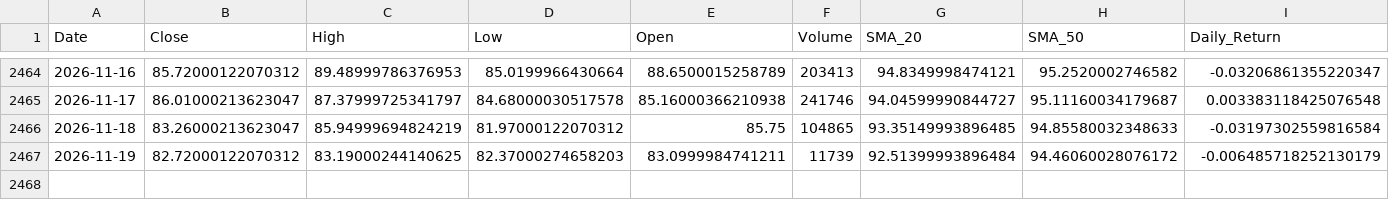
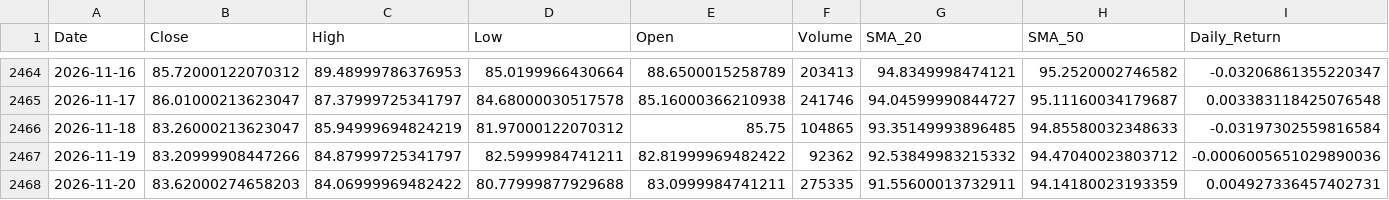
Before and after one commit to elielebos-ui/ai-trade-app, a CSV file: crude_oil_features.csv, drawn as a sheet; only a part is shown, gaps mark what is left out; rows hold the shown columns only; the diff covers the shown part only; the diff names each change by its address in the sheet, - before the commit and + after, or states it on an @@ line.

```diff
--- a/crude_oil_features.csv
+++ b/crude_oil_features.csv
-B2467 (Close): 82.72000122070312
+B2467 (Close): 83.20999908447266
-C2467 (High): 83.19000244140625
+C2467 (High): 84.87999725341797
-D2467 (Low): 82.37000274658203
+D2467 (Low): 82.5999984741211
-E2467 (Open): 83.0999984741211
+E2467 (Open): 82.81999969482422
-F2467 (Volume): 11739
+F2467 (Volume): 92362
-G2467 (SMA_20): 92.51399993896484
+G2467 (SMA_20): 92.53849983215332
-H2467 (SMA_50): 94.46060028076172
+H2467 (SMA_50): 94.47040023803712
-I2467 (Daily_Return): -0.006485718252130179
+I2467 (Daily_Return): -0.0006005651029890036
+row 2468: 2026-11-20 | 83.62000274658203 | 84.06999969482422 | 80.77999877929688 | 83.0999984741211 | 275335 | 91.55600013732911 | 94.14180023193359 | 0.004927336457402731
```
Also changed, not shown: 6 edited cells elsewhere in this file, apple_features.csv, apple_historical_data.csv, 9 other files.
